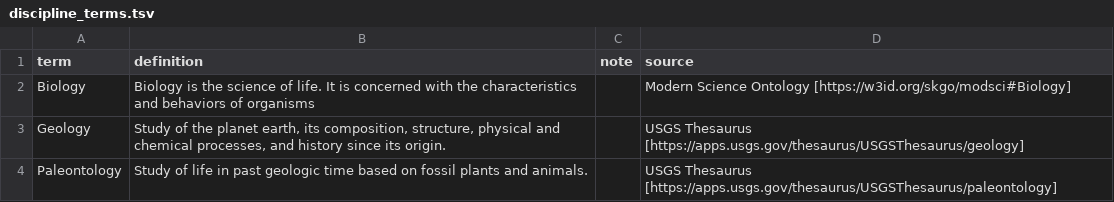
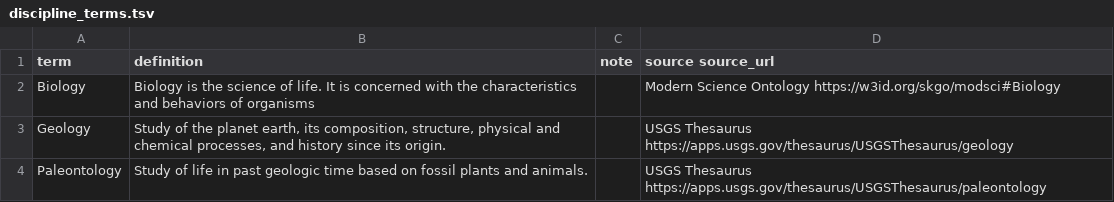
Before and after one commit to tdwg/mids, a TSV file: source/terms/discipline_terms.tsv, drawn as a sheet.

Commit message:
Modify discipline_terms.tsv to include source_url
Updated the header and added source_url for each term.

```diff
--- a/source/terms/discipline_terms.tsv
+++ b/source/terms/discipline_terms.tsv
@@ -1,4 +1,4 @@
-term	definition	note	source
-Biology	Biology is the science of life. It is concerned with the characteristics and behaviors of organisms		Modern Science Ontology [https://w3id.org/skgo/modsci#Biology]
-Geology	Study of the planet earth, its composition, structure, physical and chemical processes, and history since its origin.		USGS Thesaurus [https://apps.usgs.gov/thesaurus/USGSThesaurus/geology]
-Paleontology	Study of life in past geologic time based on fossil plants and animals.		USGS Thesaurus [https://apps.usgs.gov/thesaurus/USGSThesaurus/paleontology]
+term	definition	note	source  source_url
+Biology	Biology is the science of life. It is concerned with the characteristics and behaviors of organisms		Modern Science Ontology  https://w3id.org/skgo/modsci#Biology
+Geology	Study of the planet earth, its composition, structure, physical and chemical processes, and history since its origin.		USGS Thesaurus  https://apps.usgs.gov/thesaurus/USGSThesaurus/geology
+Paleontology	Study of life in past geologic time based on fossil plants and animals.		USGS Thesaurus  https://apps.usgs.gov/thesaurus/USGSThesaurus/paleontology
```
